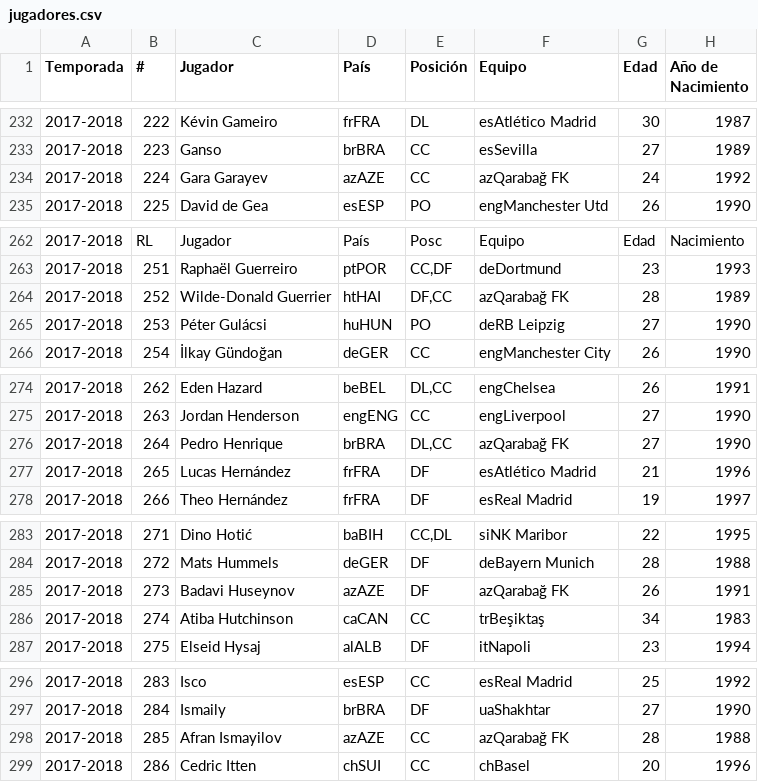
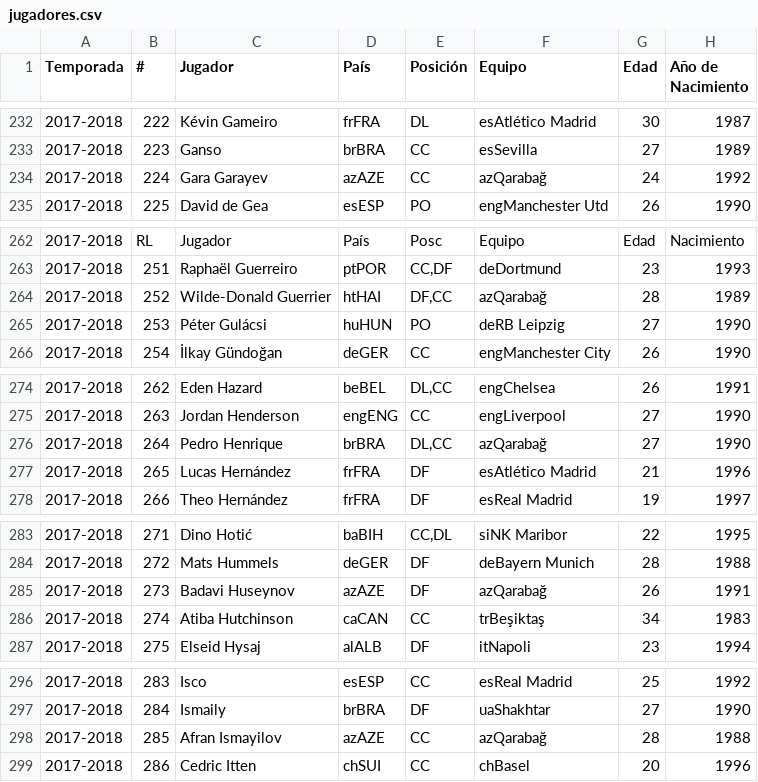
Before and after one commit to juaannavarro/Champions, a CSV file: datos/jugadores.csv, drawn as a sheet; only a part is shown, gaps mark what is left out; the diff covers the shown part only; the diff names each change by its address in the sheet, - before the commit and + after, or states it on an @@ line.

```diff
--- a/datos/jugadores.csv
+++ b/datos/jugadores.csv
-F234 (Equipo): azQarabağ FK
+F234 (Equipo): azQarabağ
-F264 (Equipo): azQarabağ FK
+F264 (Equipo): azQarabağ
-F276 (Equipo): azQarabağ FK
+F276 (Equipo): azQarabağ
-F285 (Equipo): azQarabağ FK
+F285 (Equipo): azQarabağ
-F298 (Equipo): azQarabağ FK
+F298 (Equipo): azQarabağ
```
Also changed, not shown: 15 edited cells elsewhere in this file, datos/23_24.csv, datos/limpios/23_24_limpio.csv, 6 other files.
